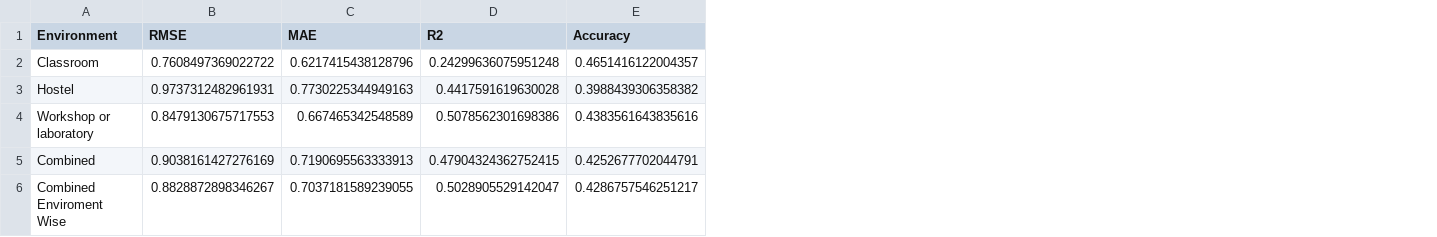
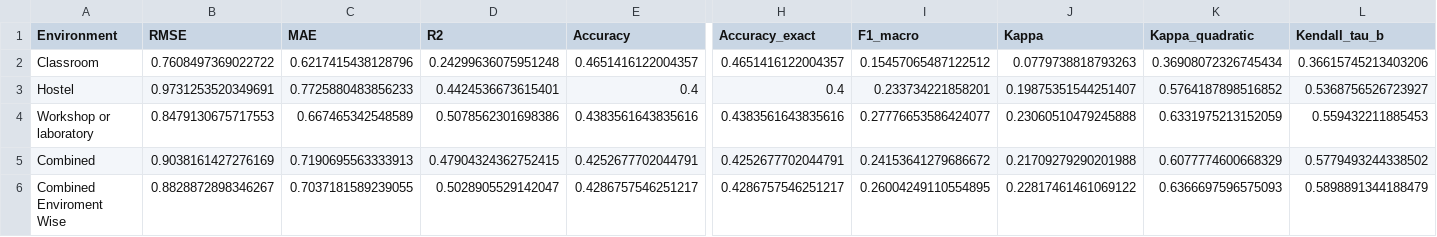
Before and after one commit to ShubhamSinghCMR/Research-Thermal-Comfort-Prediction, a CSV file: Environment Specific Thermal Sensation Prediction/output/predicted_tsv_results.csv, drawn as a sheet; only a part is shown, gaps mark what is left out; the diff covers the shown part only; the diff names each change by its address in the sheet, - before the commit and + after, or states it on an @@ line.

```diff
--- a/Environment Specific Thermal Sensation Prediction/output/predicted_tsv_results.csv
+++ b/Environment Specific Thermal Sensation Prediction/output/predicted_tsv_results.csv
+column H (Accuracy_exact), rows 2-6: 0.4651416122004357 | 0.4 | 0.4383561643835616 | 0.4252677702044791 | 0.4286757546251217
+column I (F1_macro), rows 2-6: 0.15457065487122512 | 0.233734221858201 | 0.27776653586424077 | 0.24153641279686672 | 0.26004249110554895
+column J (Kappa), rows 2-6: 0.0779738818793263 | 0.19875351544251407 | 0.23060510479245888 | 0.21709279290201988 | 0.22817461461069122
+column K (Kappa_quadratic), rows 2-6: 0.36908072326745434 | 0.5764187898516852 | 0.6331975213152059 | 0.6077774600668329 | 0.6366697596575093
+column L (Kendall_tau_b), rows 2-6: 0.36615745213403206 | 0.5368756526723927 | 0.559432211885453 | 0.5779493244338502 | 0.5898891344188479
-B3 (RMSE): 0.9737312482961931
+B3 (RMSE): 0.9731253520349691
-C3 (MAE): 0.7730225344949163
+C3 (MAE): 0.7725880483856233
-D3 (R2): 0.4417591619630028
+D3 (R2): 0.4424536673615401
-E3 (Accuracy): 0.3988439306358382
+E3 (Accuracy): 0.4
```
Also changed, not shown: 2 edited cells elsewhere in this file, Environment Specific Thermal Sensation Prediction/output/Classroom_base_summary.csv, Environment Specific Thermal Sensation Prediction/output/Combined_Enviroment_Wise_base_summary.csv, 43 other files.
